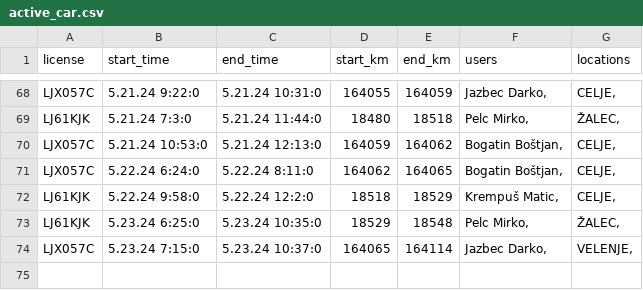
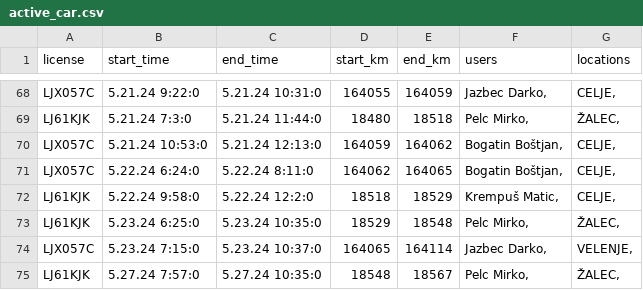
Before and after one commit to SRP-B/pot-dat, a CSV file: active_car.csv, drawn as a sheet; only a part is shown, gaps mark what is left out; the diff names each change by its address in the sheet, - before the commit and + after, or states it on an @@ line.

Commit message:
Appv12

```diff
--- a/active_car.csv
+++ b/active_car.csv
+row 75: LJ61KJK | 5.27.24 7:57:0 | 5.27.24 10:35:0 | 18548 | 18567 | Pelc Mirko, | ŽALEC,
```
